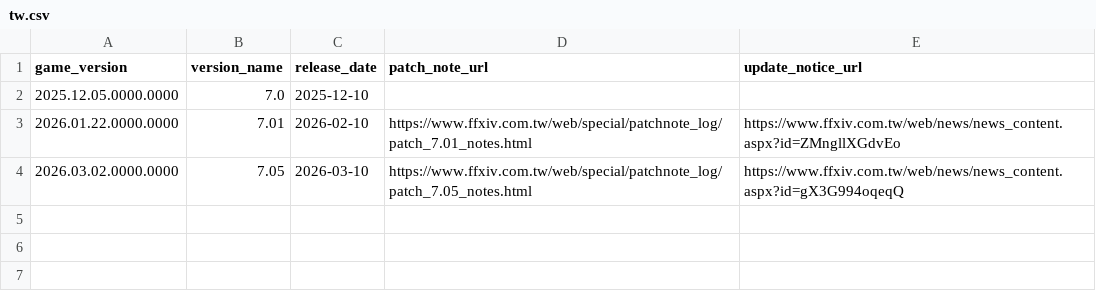
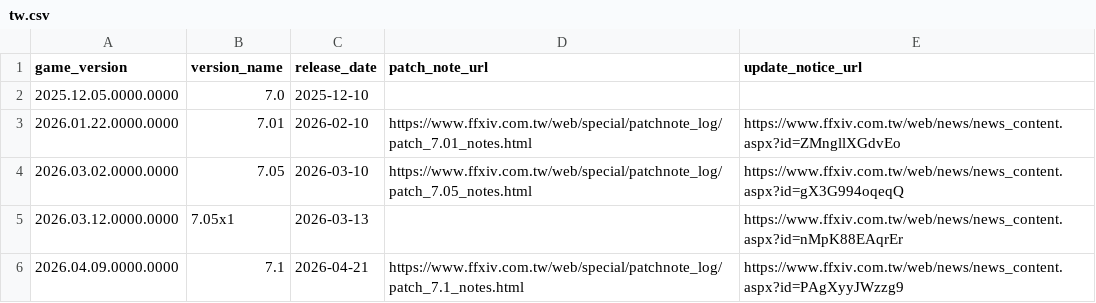
Before and after one commit to augenfrosch/ffxiv-versions, a CSV file: data/csv/tw.csv, drawn as a sheet.

Commit message:
Add TW patch 7.05x1 & 7.1

```diff
--- a/data/csv/tw.csv
+++ b/data/csv/tw.csv
@@ -4 +4,3 @@ game_version,version_name,release_date,patch_note_url,update_notice_url
 2026.03.02.0000.0000,7.05,2026-03-10,https://www.ffxiv.com.tw/web/special/patchnote_log/patch_7.05_notes.html,https://www.ffxiv.com.tw/web/news/news_content.aspx?id=gX3G994oqeqQ
+2026.03.12.0000.0000,7.05x1,2026-03-13,,https://www.ffxiv.com.tw/web/news/news_content.aspx?id=nMpK88EAqrEr
+2026.04.09.0000.0000,7.1,2026-04-21,https://www.ffxiv.com.tw/web/special/patchnote_log/patch_7.1_notes.html,https://www.ffxiv.com.tw/web/news/news_content.aspx?id=PAgXyyJWzzg9
```
Also changed, not shown: 1 other file.
